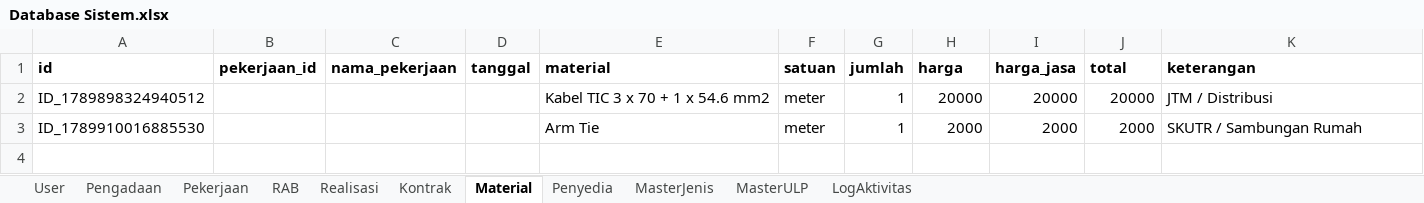
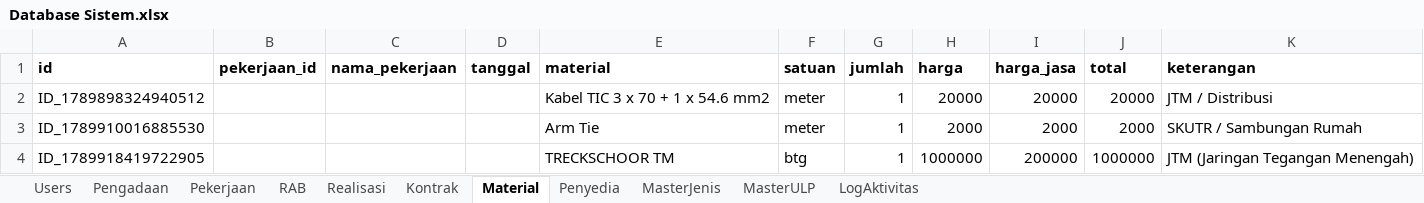
Before and after one commit to goespar/rab-pln-buleleng, an Excel workbook: Database Sistem.xlsx, sheet Material, drawn as a sheet; values as stored, in another font and other column widths than the file's, no borders; charts and pictures not drawn; the diff names each change by its address in the sheet, - before the commit and + after, or states it on an @@ line.

```diff
--- a/Database Sistem.xlsx (sheet Material)
+++ b/Database Sistem.xlsx (sheet Material)
-sheet tab: User
+sheet tab: Users
+row 4: ID_1789918419722905 |  |  |  | TRECKSCHOOR TM | btg | 1 | 1000000 | 200000 | 1000000 | JTM (Jaringan Tegangan Menengah)
```
Also changed, not shown: sheet Pekerjaan, sheet Realisasi, sheet RAB, sheet Kontrak, sheet Users, sheet LogAktivitas, 1 more sheet, 1 other file.
